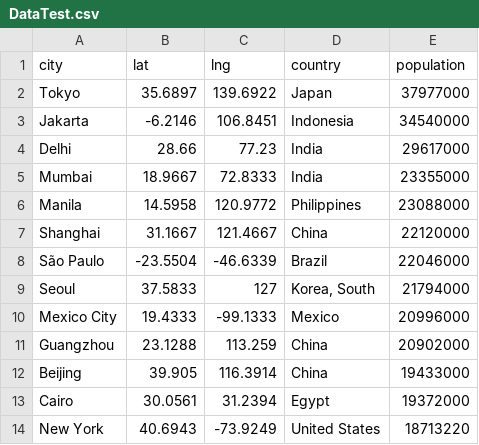
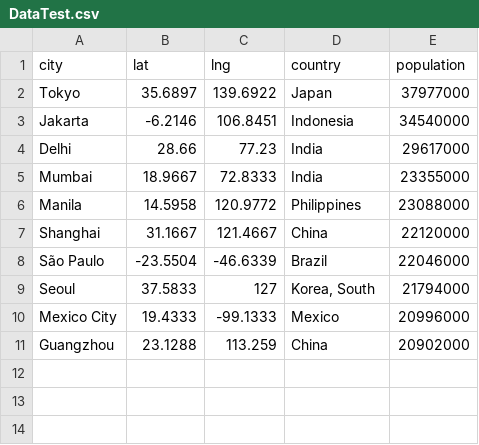
Before and after one commit to e-yee/K-D-Tree, a CSV file: DataTest.csv, drawn as a sheet; the diff names each change by its address in the sheet, - before the commit and + after, or states it on an @@ line.

```diff
--- a/DataTest.csv
+++ b/DataTest.csv
-row 12: Beijing | 39.905 | 116.3914 | China | 19433000
-row 13: Cairo | 30.0561 | 31.2394 | Egypt | 19372000
-row 14: New York | 40.6943 | -73.9249 | United States | 18713220
```
Also changed, not shown: 6 other files.
